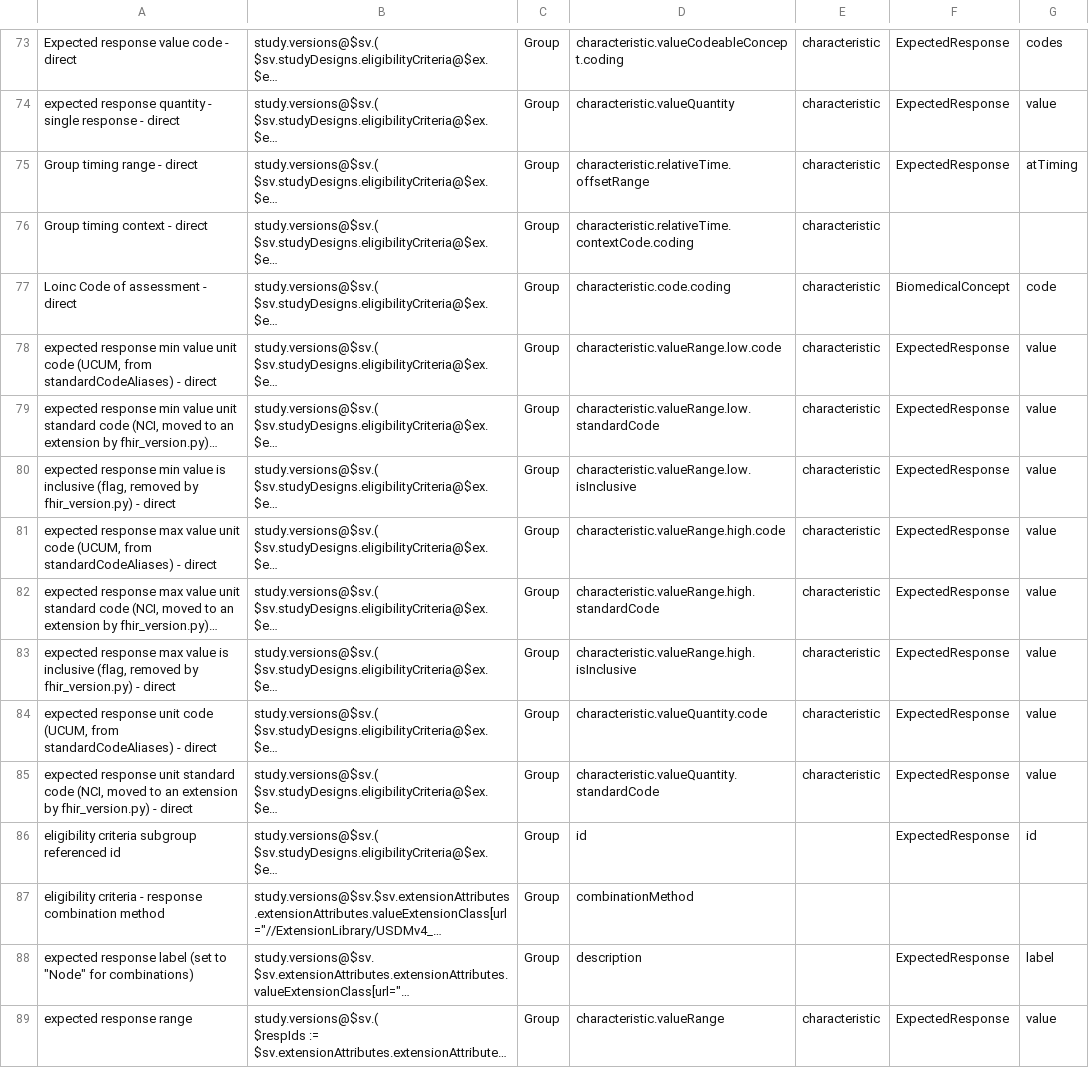
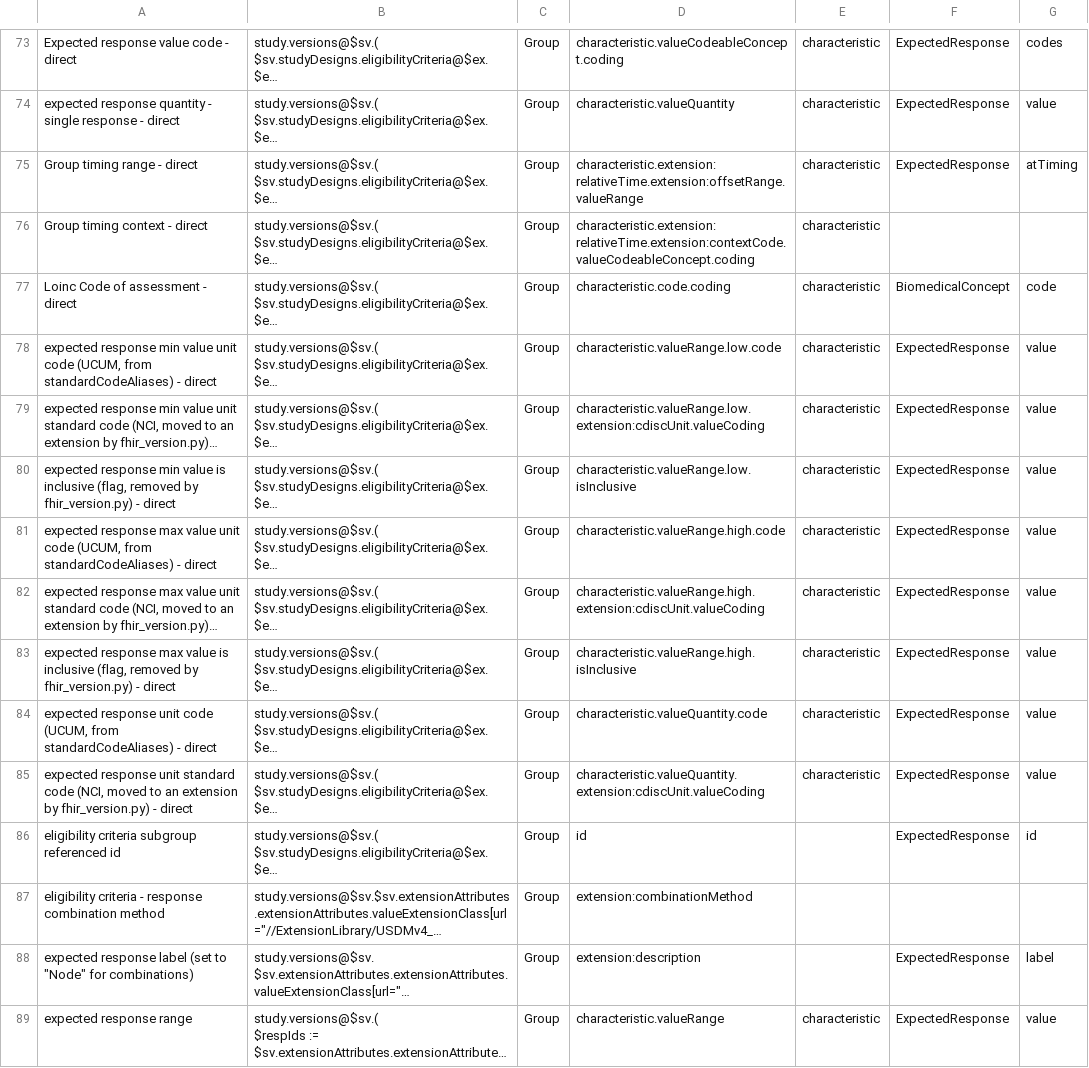
Before and after one commit to hl7-eu/readi, a CSV file: sources/USDM2FHIR_r4.csv, drawn as a sheet; only a part is shown, gaps mark what is left out; long unchanged cells end in …; the diff covers the shown part only; the diff names each change by its address in the sheet, - before the commit and + after, or states it on an @@ line.

```diff
--- a/sources/USDM2FHIR_r4.csv
+++ b/sources/USDM2FHIR_r4.csv
-D75: characteristic.relativeTime.offsetRange
+D75: characteristic.extension:relativeTime.extension:offsetRange.valueRange
-D76: characteristic.relativeTime.contextCode.coding
+D76: characteristic.extension:relativeTime.extension:contextCode.valueCodeableConcept.coding
-D79: characteristic.valueRange.low.standardCode
+D79: characteristic.valueRange.low.extension:cdiscUnit.valueCoding
-D82: characteristic.valueRange.high.standardCode
+D82: characteristic.valueRange.high.extension:cdiscUnit.valueCoding
-D85: characteristic.valueQuantity.standardCode
+D85: characteristic.valueQuantity.extension:cdiscUnit.valueCoding
-D87: combinationMethod
+D87: extension:combinationMethod
-D88: description
+D88: extension:description
```
Also changed, not shown: 12 edited cells elsewhere in this file, sources/USDM2FHIR_notes.csv, sources/USDM2FHIR_r5.csv, 2 other files.
